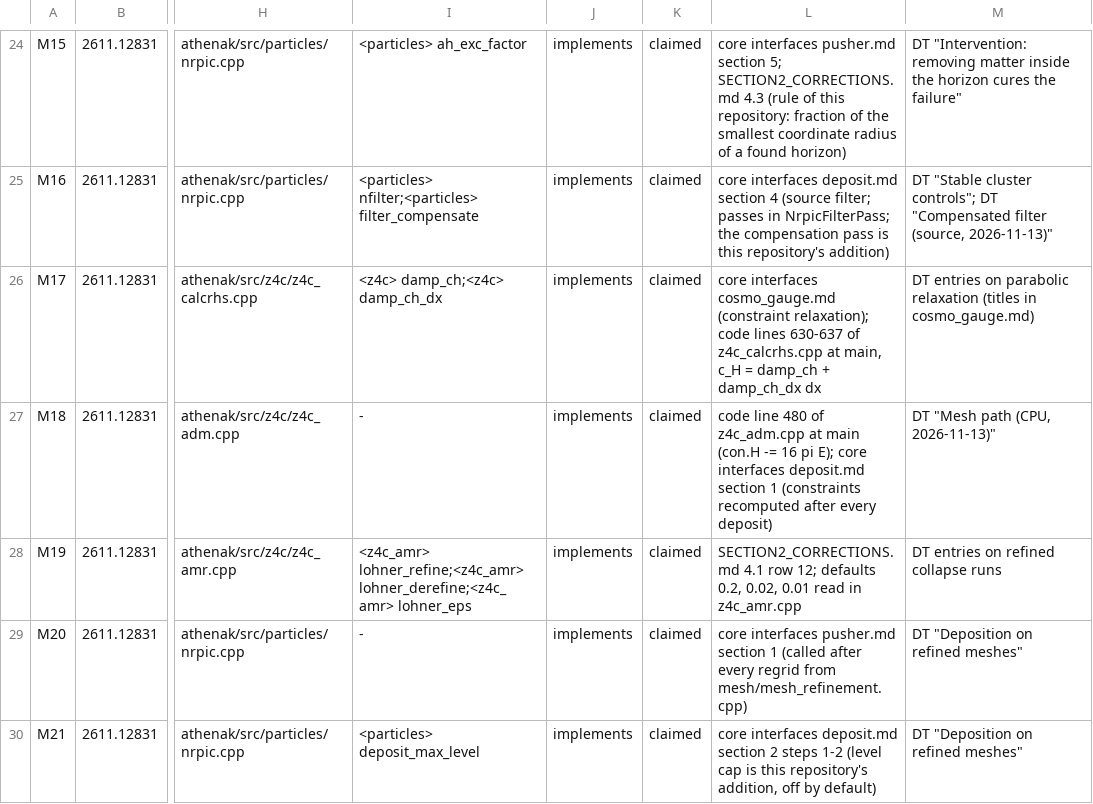
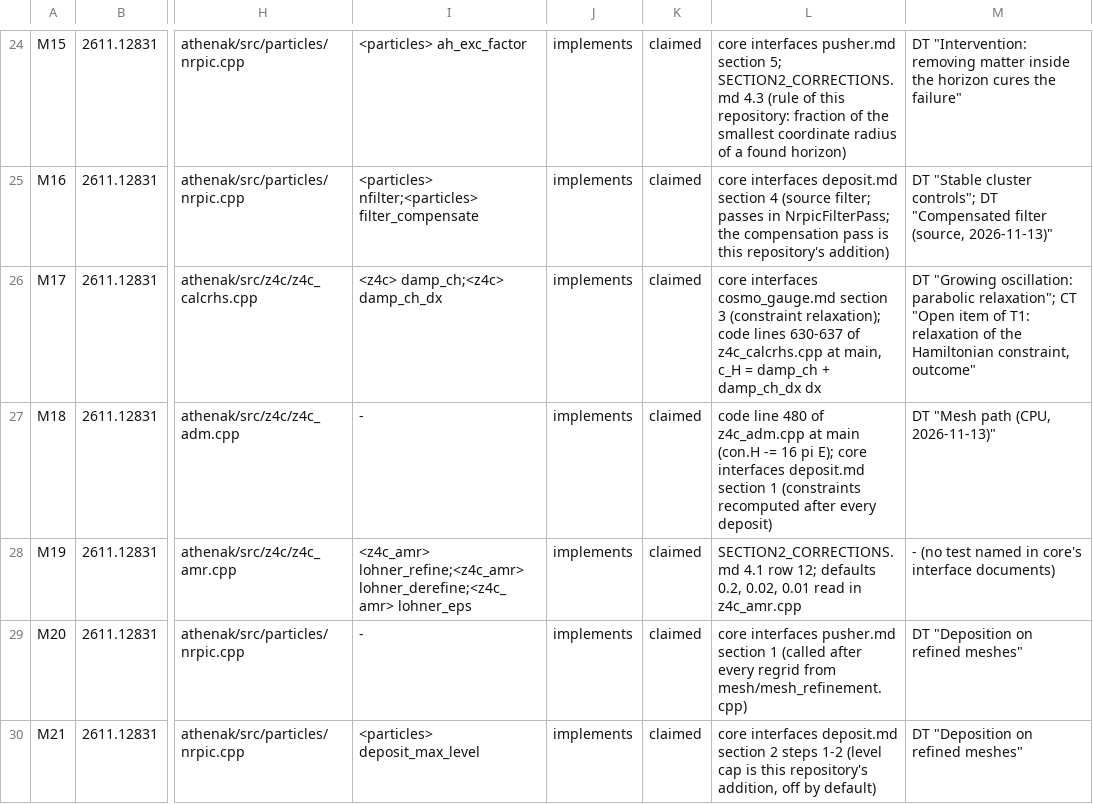
Before and after one commit to FoAKTEE/nrpic, a TSV file: kb/curated/paper_code_links.tsv, drawn as a sheet; only a part is shown, gaps mark what is left out; the diff names each change by its address in the sheet, - before the commit and + after, or states it on an @@ line.

```diff
--- a/kb/curated/paper_code_links.tsv
+++ b/kb/curated/paper_code_links.tsv
-L26: …interfaces cosmo_gauge.md (constraint relaxation);…
+L26: …interfaces cosmo_gauge.md section 3 (constraint relaxation);…
-M26: DT entries on parabolic relaxation (titles in cosmo_gauge.md)
+M26: DT "Growing oscillation: parabolic relaxation"; CT "Open item of T1: relaxation of the Hamiltonian constraint, outcome"
-M28: DT entries on refined collapse runs
+M28: - (no test named in core's interface documents)
```
Also changed, not shown: 4 other files.
